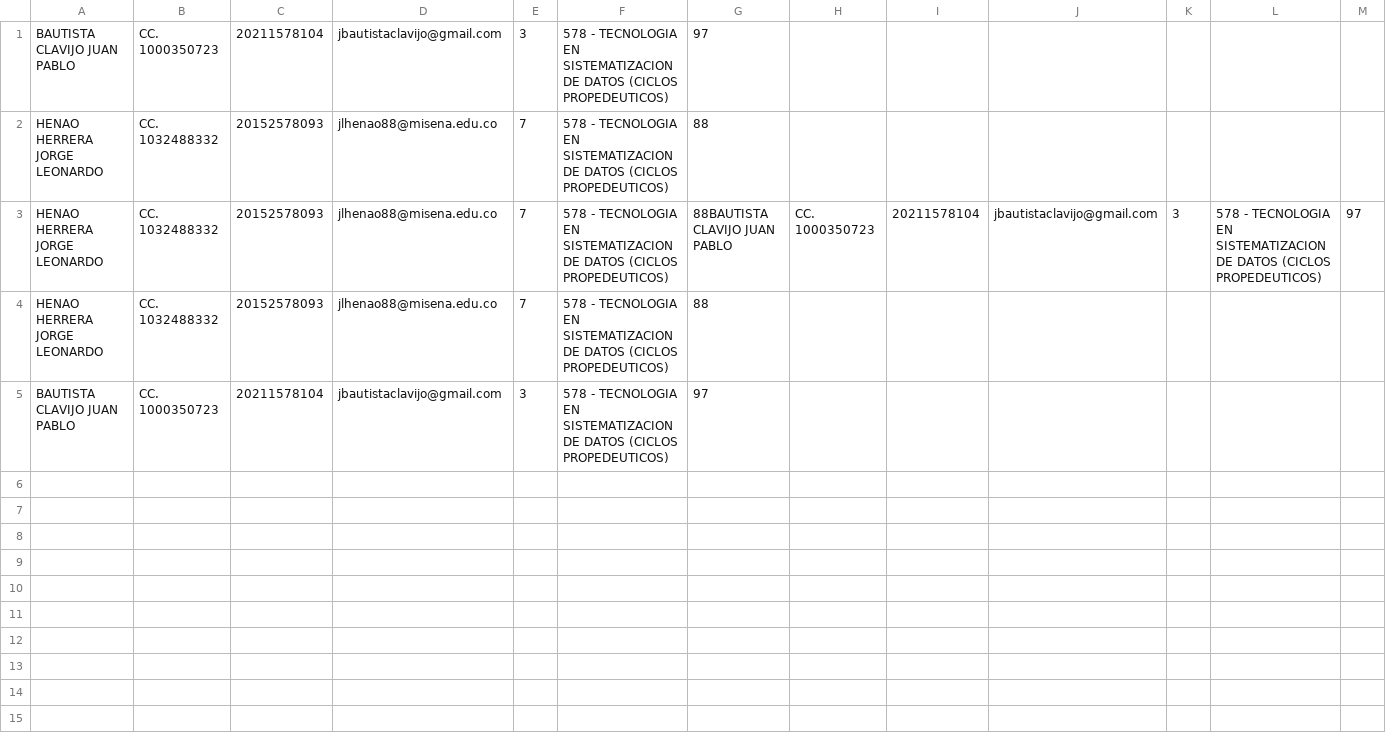
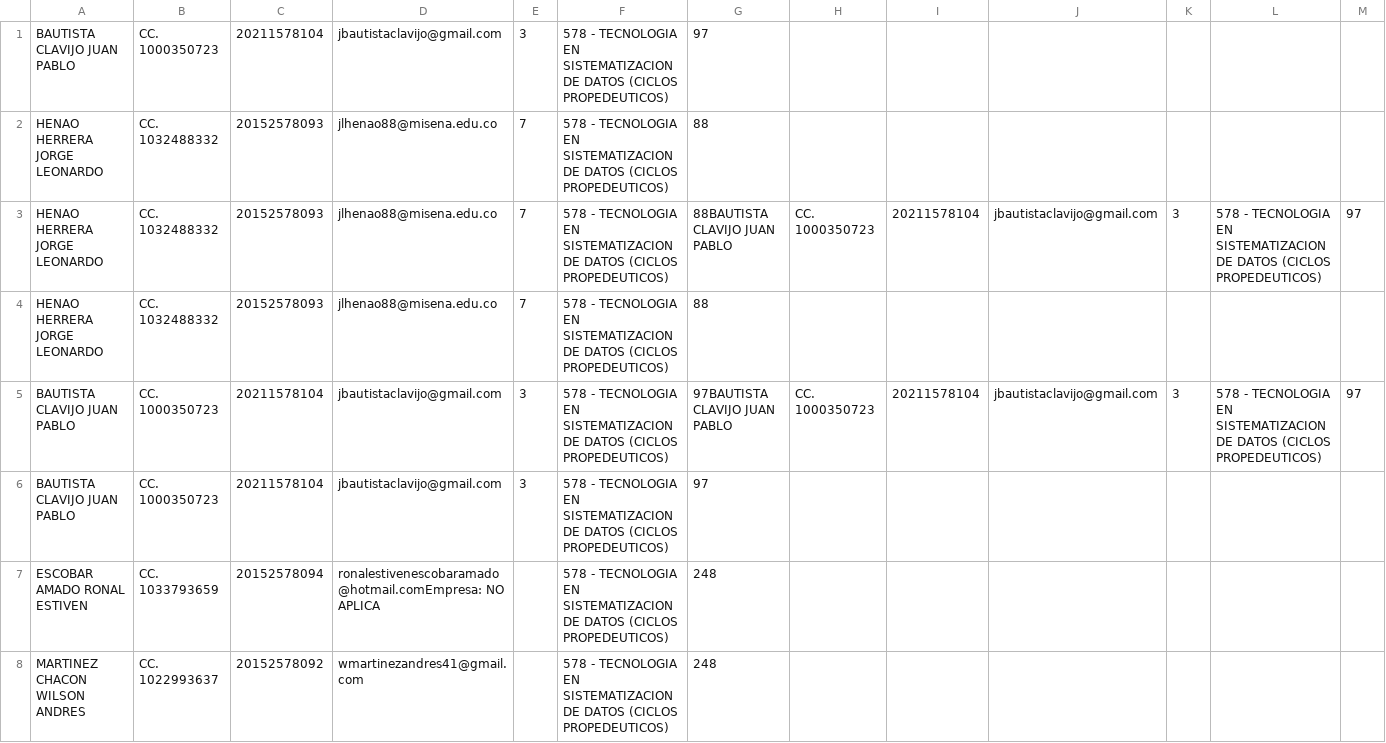
Before and after one commit to JuanBau514/App-homologaciones, a CSV file: src/scripts/estudiantes.csv, drawn as a sheet.

Commit message:
Iniciando implementacion de Forms para la solicitud de homologaciones

```diff
--- a/src/scripts/estudiantes.csv
+++ b/src/scripts/estudiantes.csv
@@ -4,2 +4,5 @@ HENAO HERRERA JORGE LEONARDO,CC. 1032488332,20152578093,jlhenao88@misena.edu.co,
 HENAO HERRERA JORGE LEONARDO,CC. 1032488332,20152578093,jlhenao88@misena.edu.co,7,578 - TECNOLOGIA EN SISTEMATIZACION DE DATOS (CICLOS PROPEDEUTICOS),88
+BAUTISTA CLAVIJO JUAN PABLO,CC. 1000350723,20211578104,jbautistaclavijo@gmail.com,3,578 - TECNOLOGIA EN SISTEMATIZACION DE DATOS (CICLOS PROPEDEUTICOS),97BAUTISTA CLAVIJO JUAN PABLO,CC. 1000350723,20211578104,jbautistaclavijo@gmail.com,3,578 - TECNOLOGIA EN SISTEMATIZACION DE DATOS (CICLOS PROPEDEUTICOS),97
 BAUTISTA CLAVIJO JUAN PABLO,CC. 1000350723,20211578104,jbautistaclavijo@gmail.com,3,578 - TECNOLOGIA EN SISTEMATIZACION DE DATOS (CICLOS PROPEDEUTICOS),97
+ESCOBAR AMADO RONAL ESTIVEN,CC. 1033793659,20152578094,ronalestivenescobaramado@hotmail.comEmpresa: NO APLICA,,578 - TECNOLOGIA EN SISTEMATIZACION DE DATOS (CICLOS PROPEDEUTICOS),248
+MARTINEZ CHACON WILSON ANDRES,CC. 1022993637,20152578092,wmartinezandres41@gmail.com,,578 - TECNOLOGIA EN SISTEMATIZACION DE DATOS (CICLOS PROPEDEUTICOS),248
```
